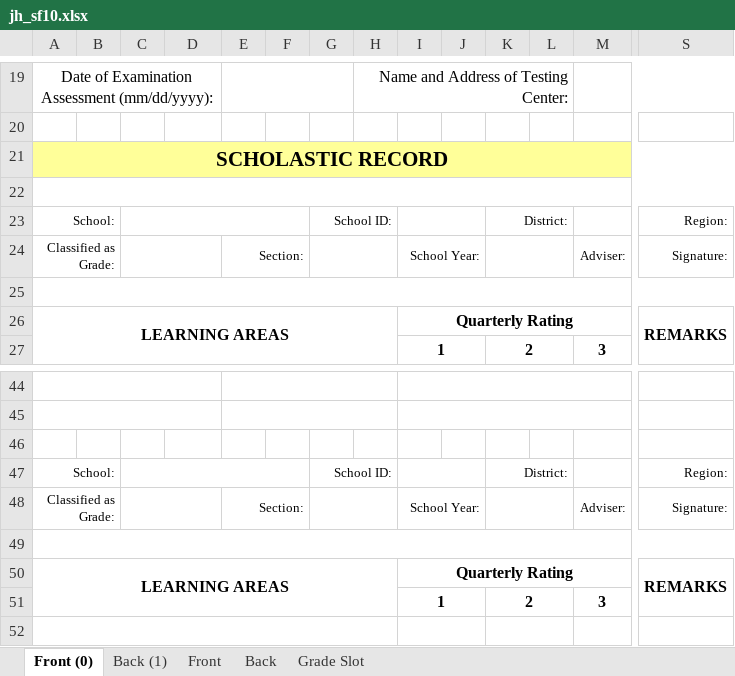
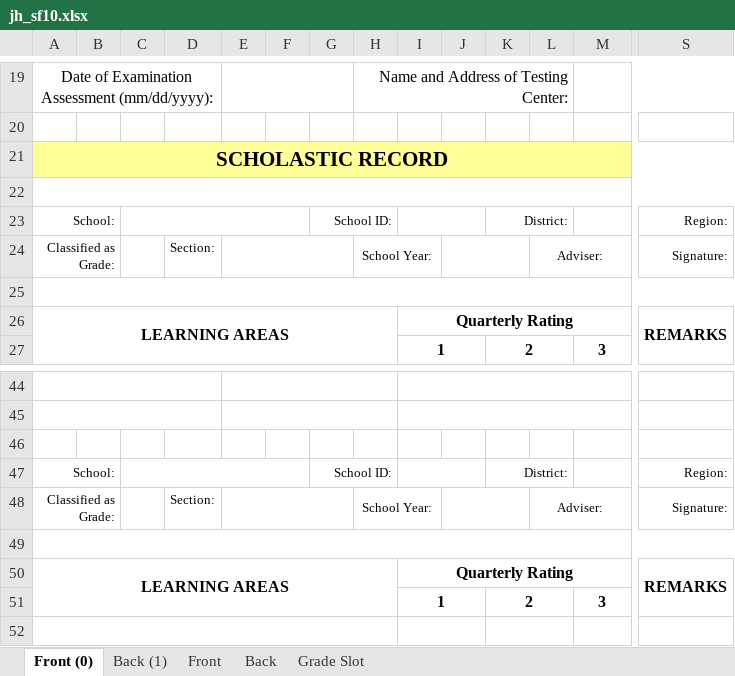
Before and after one commit to Philrey/CBNHS-System, an Excel workbook: Project Files/Forms System Final/templates/jh_sf10.xlsx, sheet Front (0), drawn as a sheet; only a part is shown, gaps mark what is left out; values as stored, in another font and other column widths than the file's, no borders; charts and pictures not drawn; removed rows and columns are numbered as before the commit, all else as after; rows hold the shown columns only; the diff names each change by its address in the sheet, - before the commit and + after, or states it on an @@ line.

```diff
--- a/Project Files/Forms System Final/templates/jh_sf10.xlsx (sheet Front (0))
+++ b/Project Files/Forms System Final/templates/jh_sf10.xlsx (sheet Front (0))
-row 24: Classified as Grade: |  |  |  | Section: |  |  |  | School Year: |  |  |  | Adviser: | Signature:
+row 24: Classified as Grade: |  |  | Section: |  |  |  | School Year: |  |  |  | Adviser: |  | Signature:
-row 48: Classified as Grade: |  |  |  | Section: |  |  |  | School Year: |  |  |  | Adviser: | Signature:
+row 48: Classified as Grade: |  |  | Section: |  |  |  | School Year: |  |  |  | Adviser: |  | Signature:
```
Also changed, not shown: sheet Back (1), Project Files/Forms System Final/exports/jh_sf8.xlsx, 3 other files.
